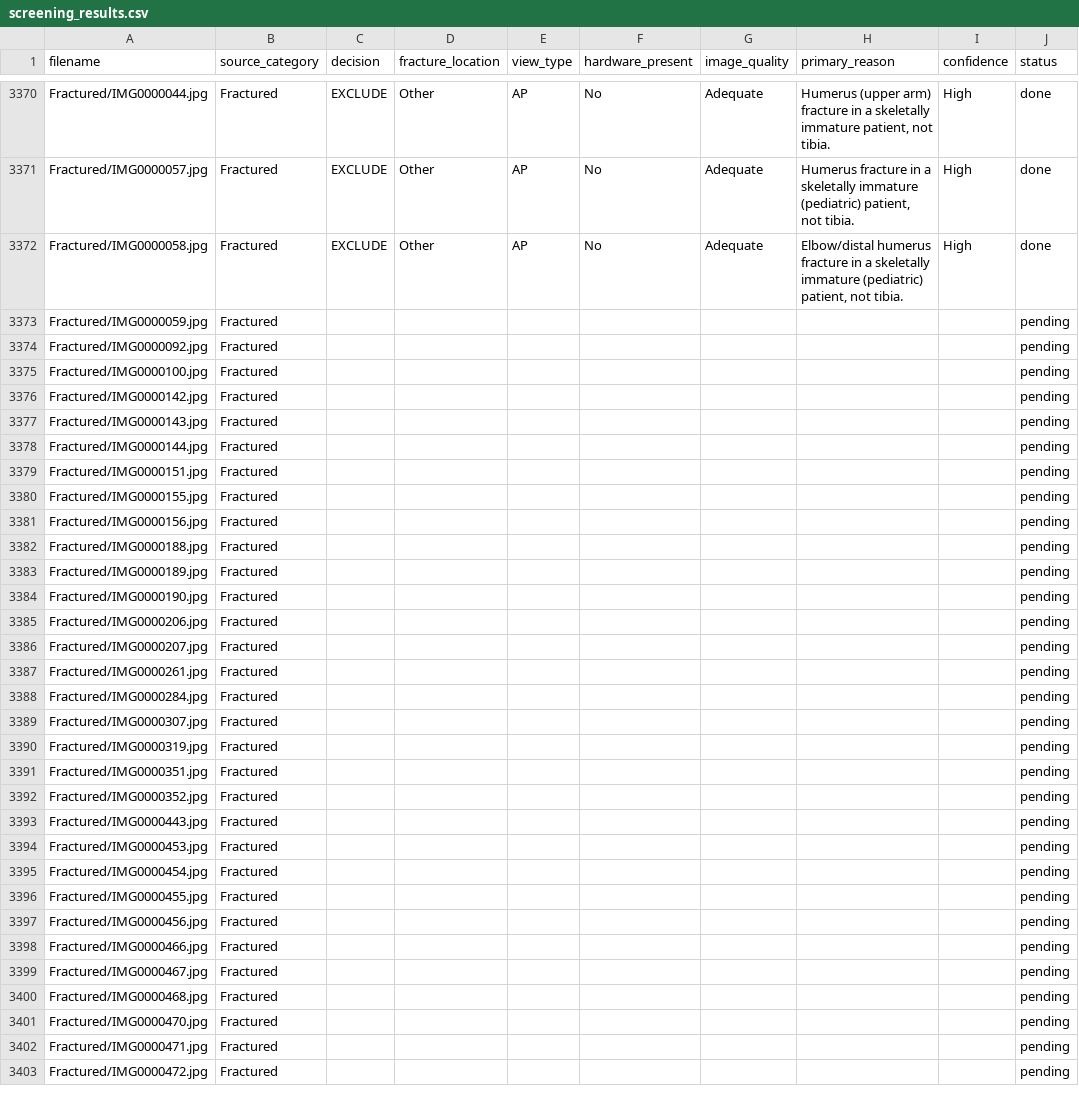
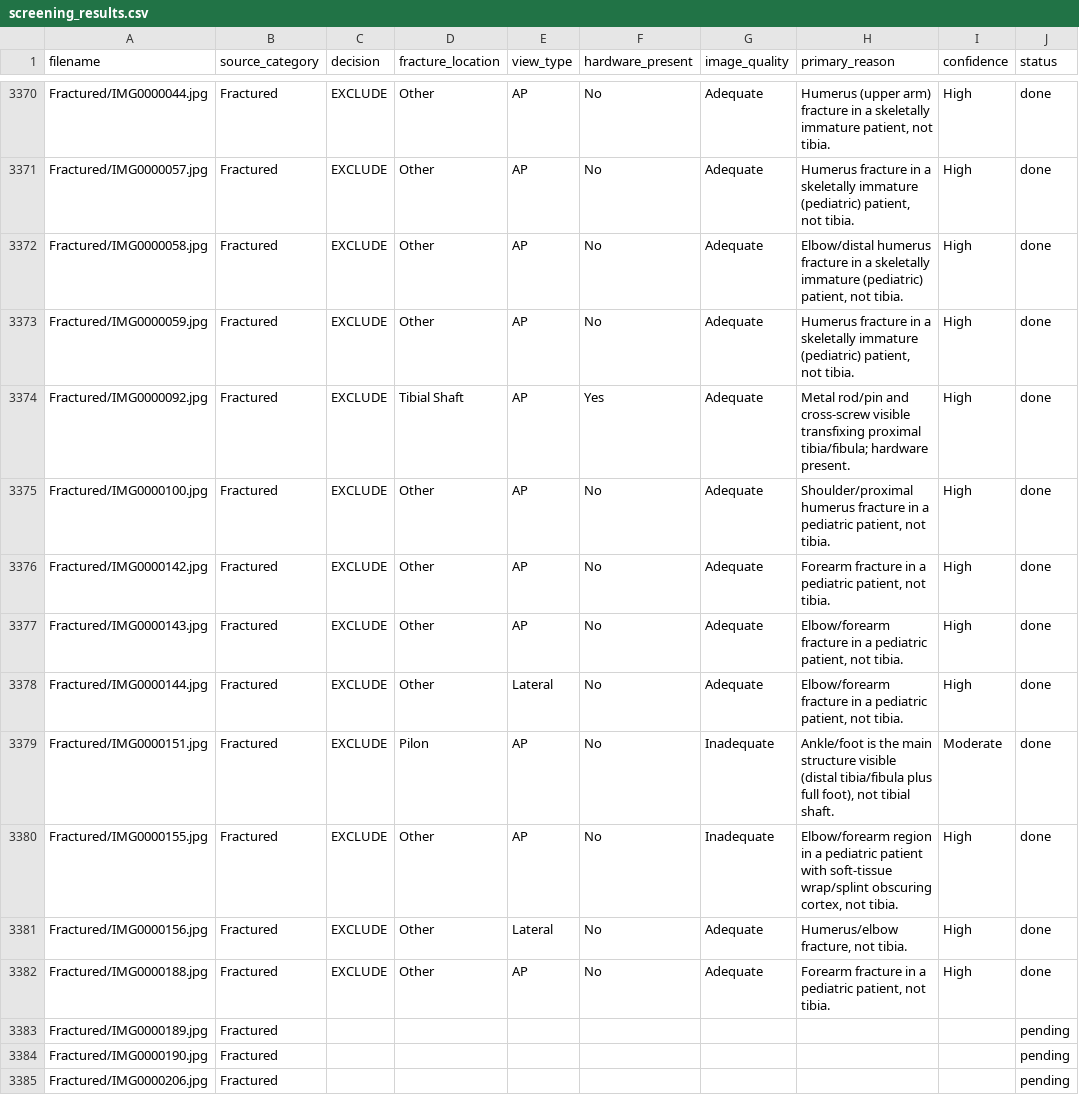
Before and after one commit to ddpapers23-droid/Ortho-AI-Paper, a CSV file: screening_results.csv, drawn as a sheet; only a part is shown, gaps mark what is left out; the shorter side is filled out with more unchanged rows.

```diff
--- a/screening_results.csv
+++ b/screening_results.csv
@@ -3372,12 +3372,12 @@ Fractured/IMG0000057.jpg,Fractured,EXCLUDE,Other,AP,No,Adequate,"Humerus fractur
 Fractured/IMG0000058.jpg,Fractured,EXCLUDE,Other,AP,No,Adequate,"Elbow/distal humerus fracture in a skeletally immature (pediatric) patient, not tibia.",High,done
-Fractured/IMG0000059.jpg,Fractured,,,,,,,,pending
-Fractured/IMG0000092.jpg,Fractured,,,,,,,,pending
-Fractured/IMG0000100.jpg,Fractured,,,,,,,,pending
-Fractured/IMG0000142.jpg,Fractured,,,,,,,,pending
-Fractured/IMG0000143.jpg,Fractured,,,,,,,,pending
-Fractured/IMG0000144.jpg,Fractured,,,,,,,,pending
-Fractured/IMG0000151.jpg,Fractured,,,,,,,,pending
-Fractured/IMG0000155.jpg,Fractured,,,,,,,,pending
-Fractured/IMG0000156.jpg,Fractured,,,,,,,,pending
-Fractured/IMG0000188.jpg,Fractured,,,,,,,,pending
+Fractured/IMG0000059.jpg,Fractured,EXCLUDE,Other,AP,No,Adequate,"Humerus fracture in a skeletally immature (pediatric) patient, not tibia.",High,done
+Fractured/IMG0000092.jpg,Fractured,EXCLUDE,Tibial Shaft,AP,Yes,Adequate,Metal rod/pin and cross-screw visible transfixing proximal tibia/fibula; hardware present.,High,done
+Fractured/IMG0000100.jpg,Fractured,EXCLUDE,Other,AP,No,Adequate,"Shoulder/proximal humerus fracture in a pediatric patient, not tibia.",High,done
+Fractured/IMG0000142.jpg,Fractured,EXCLUDE,Other,AP,No,Adequate,"Forearm fracture in a pediatric patient, not tibia.",High,done
+Fractured/IMG0000143.jpg,Fractured,EXCLUDE,Other,AP,No,Adequate,"Elbow/forearm fracture in a pediatric patient, not tibia.",High,done
+Fractured/IMG0000144.jpg,Fractured,EXCLUDE,Other,Lateral,No,Adequate,"Elbow/forearm fracture in a pediatric patient, not tibia.",High,done
+Fractured/IMG0000151.jpg,Fractured,EXCLUDE,Pilon,AP,No,Inadequate,"Ankle/foot is the main structure visible (distal tibia/fibula plus full foot), not tibial shaft.",Moderate,done
+Fractured/IMG0000155.jpg,Fractured,EXCLUDE,Other,AP,No,Inadequate,"Elbow/forearm region in a pediatric patient with soft-tissue wrap/splint obscuring cortex, not tibia.",High,done
+Fractured/IMG0000156.jpg,Fractured,EXCLUDE,Other,Lateral,No,Adequate,"Humerus/elbow fracture, not tibia.",High,done
+Fractured/IMG0000188.jpg,Fractured,EXCLUDE,Other,AP,No,Adequate,"Forearm fracture in a pediatric patient, not tibia.",High,done
 Fractured/IMG0000189.jpg,Fractured,,,,,,,,pending
```
